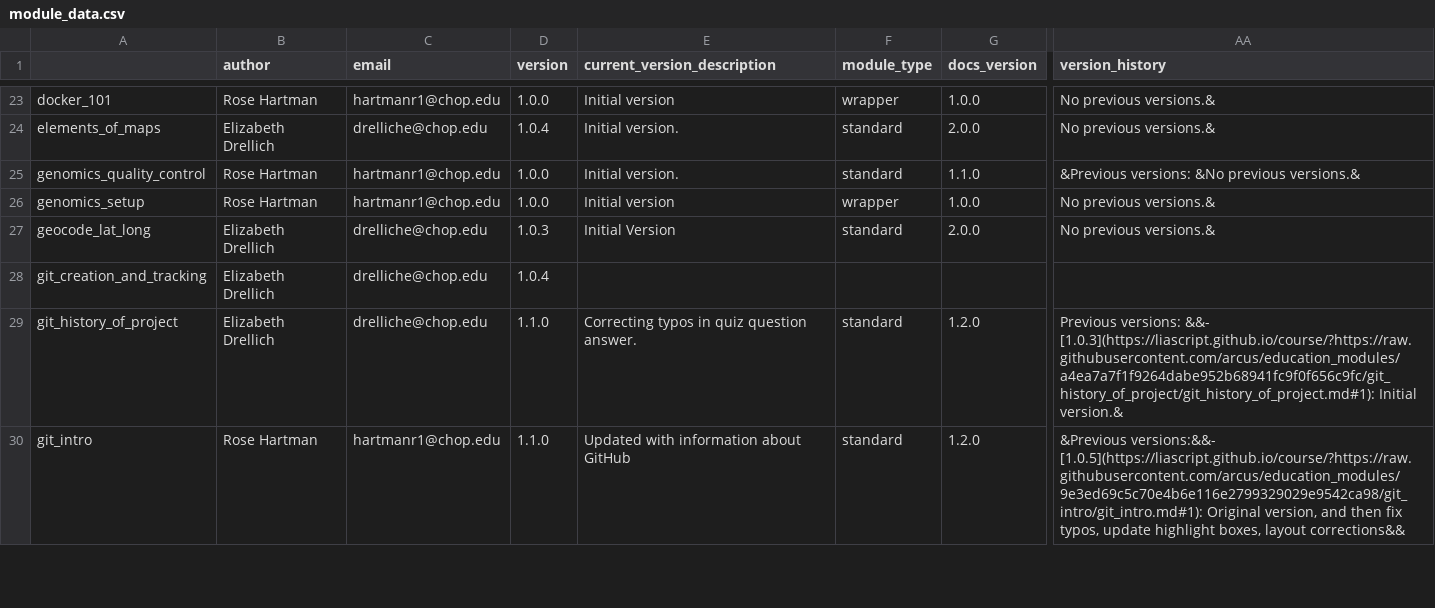
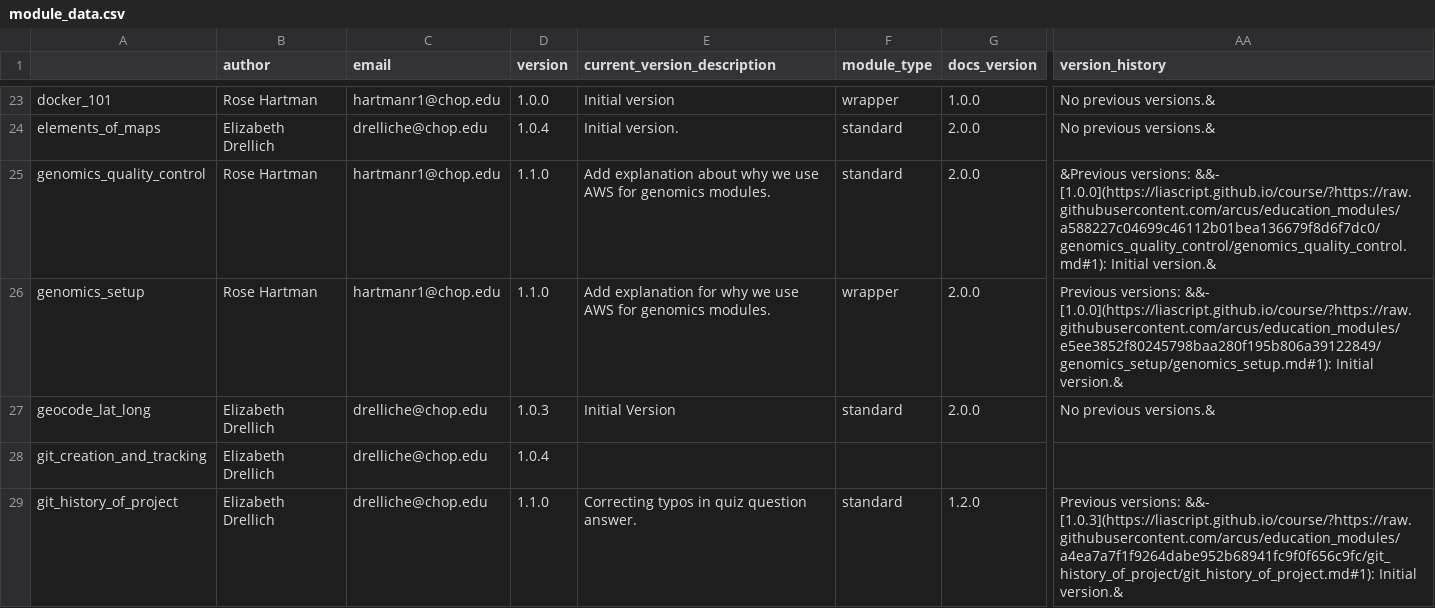
Before and after one commit to arcus/education_modules, a CSV file: assets/metadata/module_data.csv, drawn as a sheet; only a part is shown, gaps mark what is left out; the shorter side is filled out with more unchanged rows; the diff names each change by its address in the sheet, - before the commit and + after, or states it on an @@ line.

```diff
--- a/assets/metadata/module_data.csv
+++ b/assets/metadata/module_data.csv
-D25:D26 (version): 1.0.0
+D25:D26 (version): 1.1.0
-E25 (current_version_description): Initial version.
+E25 (current_version_description): Add explanation about why we use AWS for genomics modules.
-G25 (docs_version): 1.1.0
+G25 (docs_version): 2.0.0
-AA25 (version_history): &Previous versions: &No previous versions.&
+AA25 (version_history): &Previous versions: &&- [1.0.0](https://liascript.github.io/course/?https://raw.githubusercontent.com/arcus/education_modules/a588227c04699c46112b01bea136679f8d6f7dc0/genomics_quality_control/genomics_quality_control.md#1): Initial version.&
-E26 (current_version_description): Initial version
+E26 (current_version_description): Add explanation for why we use AWS for genomics modules.
-G26 (docs_version): 1.0.0
+G26 (docs_version): 2.0.0
-AA26 (version_history): No previous versions.&
+AA26 (version_history): Previous versions: &&- [1.0.0](https://liascript.github.io/course/?https://raw.githubusercontent.com/arcus/education_modules/e5ee3852f80245798baa280f195b806a39122849/genomics_setup/genomics_setup.md#1): Initial version.&
```
Also changed, not shown: 1 other file.
